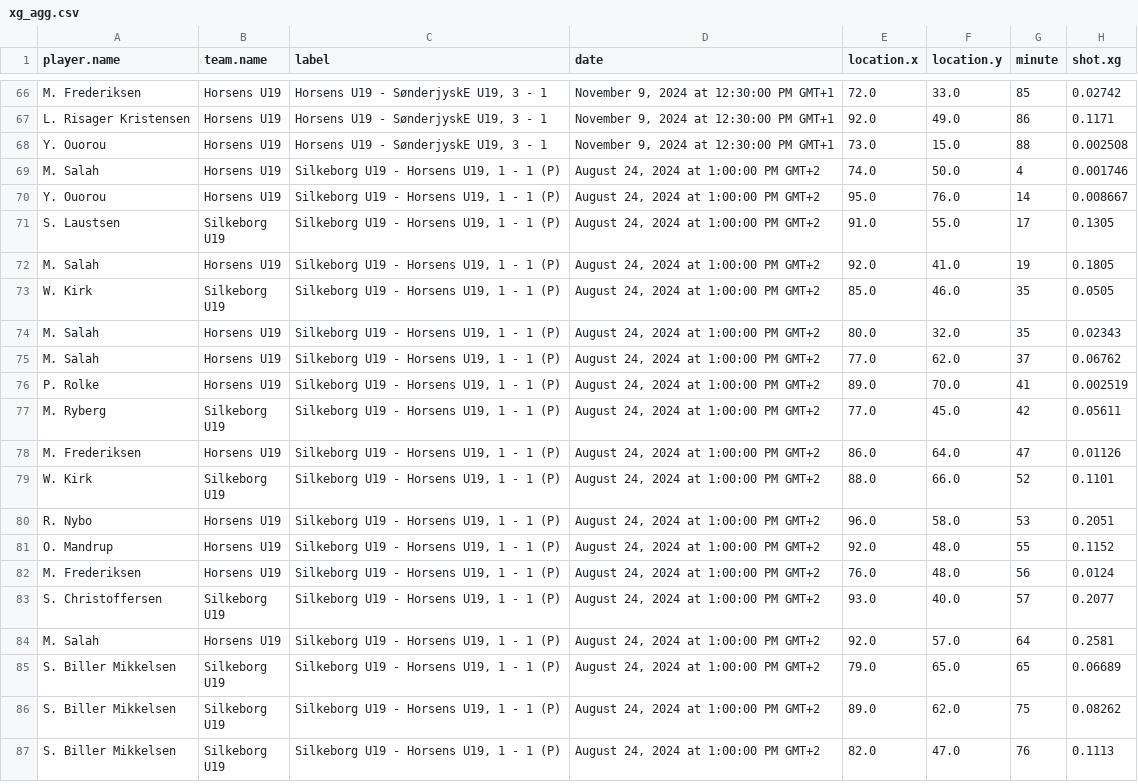
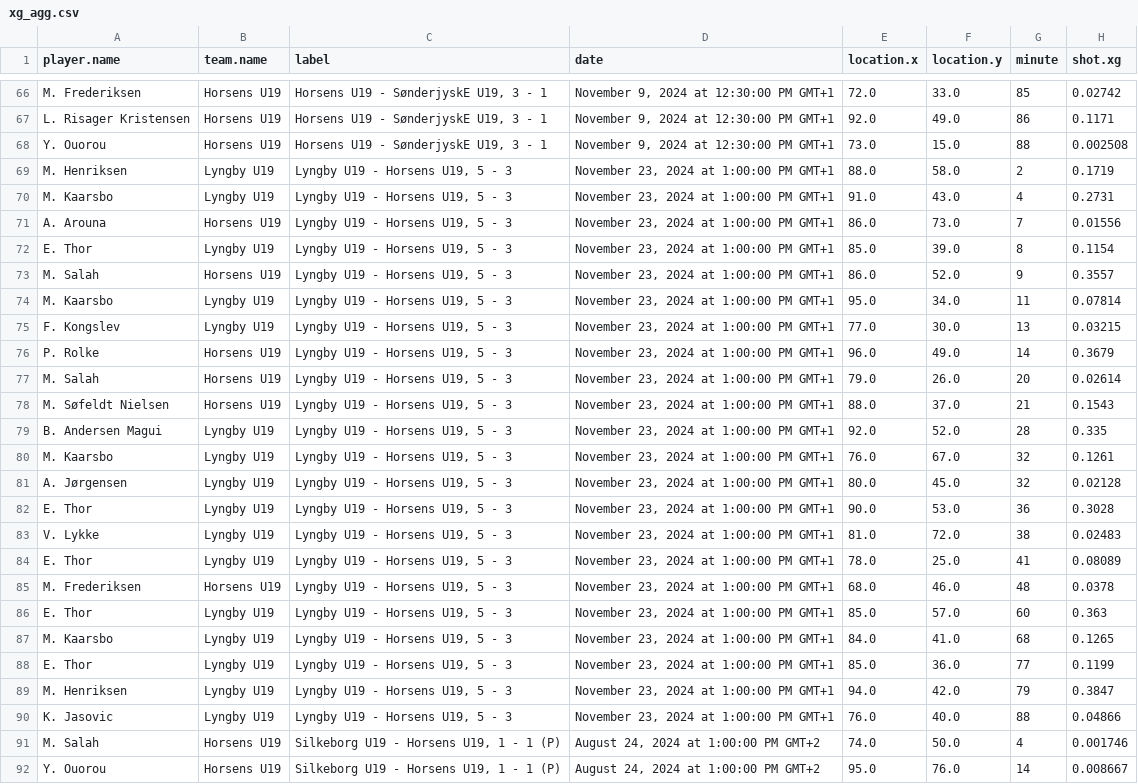
Before and after one commit to AC-Horsens/AC-Horsens-U19, a CSV file: xg_agg.csv, drawn as a sheet; only a part is shown, gaps mark what is left out; the shorter side is filled out with more unchanged rows.

```diff
--- a/xg_agg.csv
+++ b/xg_agg.csv
@@ -68,2 +68,24 @@ L. Risager Kristensen,Horsens U19,"Horsens U19 - SønderjyskE U19, 3 - 1","Novem
 Y. Ouorou,Horsens U19,"Horsens U19 - SønderjyskE U19, 3 - 1","November 9, 2024 at 12:30:00 PM GMT+1",73.0,15.0,88,0.002508
+M. Henriksen,Lyngby U19,"Lyngby U19 - Horsens U19, 5 - 3","November 23, 2024 at 1:00:00 PM GMT+1",88.0,58.0,2,0.1719
+M. Kaarsbo,Lyngby U19,"Lyngby U19 - Horsens U19, 5 - 3","November 23, 2024 at 1:00:00 PM GMT+1",91.0,43.0,4,0.2731
+A. Arouna,Horsens U19,"Lyngby U19 - Horsens U19, 5 - 3","November 23, 2024 at 1:00:00 PM GMT+1",86.0,73.0,7,0.01556
+E. Thor,Lyngby U19,"Lyngby U19 - Horsens U19, 5 - 3","November 23, 2024 at 1:00:00 PM GMT+1",85.0,39.0,8,0.1154
+M. Salah,Horsens U19,"Lyngby U19 - Horsens U19, 5 - 3","November 23, 2024 at 1:00:00 PM GMT+1",86.0,52.0,9,0.3557
+M. Kaarsbo,Lyngby U19,"Lyngby U19 - Horsens U19, 5 - 3","November 23, 2024 at 1:00:00 PM GMT+1",95.0,34.0,11,0.07814
+F. Kongslev,Lyngby U19,"Lyngby U19 - Horsens U19, 5 - 3","November 23, 2024 at 1:00:00 PM GMT+1",77.0,30.0,13,0.03215
+P. Rolke,Horsens U19,"Lyngby U19 - Horsens U19, 5 - 3","November 23, 2024 at 1:00:00 PM GMT+1",96.0,49.0,14,0.3679
+M. Salah,Horsens U19,"Lyngby U19 - Horsens U19, 5 - 3","November 23, 2024 at 1:00:00 PM GMT+1",79.0,26.0,20,0.02614
+M. Søfeldt Nielsen,Horsens U19,"Lyngby U19 - Horsens U19, 5 - 3","November 23, 2024 at 1:00:00 PM GMT+1",88.0,37.0,21,0.1543
+B. Andersen Magui,Lyngby U19,"Lyngby U19 - Horsens U19, 5 - 3","November 23, 2024 at 1:00:00 PM GMT+1",92.0,52.0,28,0.335
+M. Kaarsbo,Lyngby U19,"Lyngby U19 - Horsens U19, 5 - 3","November 23, 2024 at 1:00:00 PM GMT+1",76.0,67.0,32,0.1261
+A. Jørgensen,Lyngby U19,"Lyngby U19 - Horsens U19, 5 - 3","November 23, 2024 at 1:00:00 PM GMT+1",80.0,45.0,32,0.02128
+E. Thor,Lyngby U19,"Lyngby U19 - Horsens U19, 5 - 3","November 23, 2024 at 1:00:00 PM GMT+1",90.0,53.0,36,0.3028
+V. Lykke,Lyngby U19,"Lyngby U19 - Horsens U19, 5 - 3","November 23, 2024 at 1:00:00 PM GMT+1",81.0,72.0,38,0.02483
+E. Thor,Lyngby U19,"Lyngby U19 - Horsens U19, 5 - 3","November 23, 2024 at 1:00:00 PM GMT+1",78.0,25.0,41,0.08089
+M. Frederiksen,Horsens U19,"Lyngby U19 - Horsens U19, 5 - 3","November 23, 2024 at 1:00:00 PM GMT+1",68.0,46.0,48,0.0378
+E. Thor,Lyngby U19,"Lyngby U19 - Horsens U19, 5 - 3","November 23, 2024 at 1:00:00 PM GMT+1",85.0,57.0,60,0.363
+M. Kaarsbo,Lyngby U19,"Lyngby U19 - Horsens U19, 5 - 3","November 23, 2024 at 1:00:00 PM GMT+1",84.0,41.0,68,0.1265
+E. Thor,Lyngby U19,"Lyngby U19 - Horsens U19, 5 - 3","November 23, 2024 at 1:00:00 PM GMT+1",85.0,36.0,77,0.1199
+M. Henriksen,Lyngby U19,"Lyngby U19 - Horsens U19, 5 - 3","November 23, 2024 at 1:00:00 PM GMT+1",94.0,42.0,79,0.3847
+K. Jasovic,Lyngby U19,"Lyngby U19 - Horsens U19, 5 - 3","November 23, 2024 at 1:00:00 PM GMT+1",76.0,40.0,88,0.04866
 M. Salah,Horsens U19,"Silkeborg U19 - Horsens U19, 1 - 1 (P)","August 24, 2024 at 1:00:00 PM GMT+2",74.0,50.0,4,0.001746
```
Also changed, not shown: PPDA.csv, penalty_area_entry_counts.csv, 8 other files.
